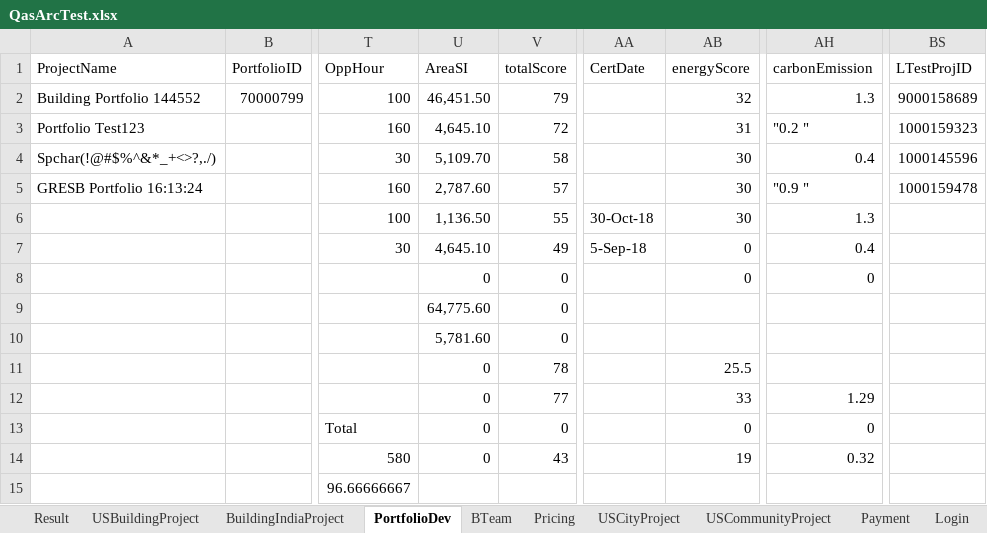
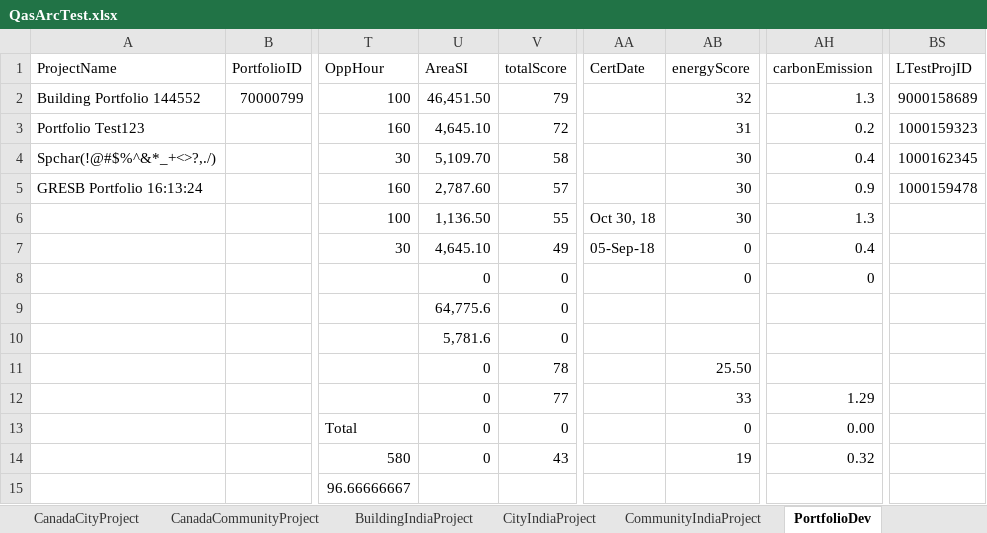
Before and after one commit to saurav1501/AutomationArc, an Excel workbook: AutomationArc/ARCDataTemplete/QasArcTest.xlsx, sheet PortfolioDev, drawn as a sheet; only a part is shown, gaps mark what is left out; values as stored, in another font and other column widths than the file's, no cell formats; the diff names each change by its address in the sheet, - before the commit and + after, or states it on an @@ line.

```diff
--- a/AutomationArc/ARCDataTemplete/QasArcTest.xlsx (sheet PortfolioDev)
+++ b/AutomationArc/ARCDataTemplete/QasArcTest.xlsx (sheet PortfolioDev)
-sheet tab: Result
-AH3 (carbonEmission): "0.2 "
+AH3 (carbonEmission): 0.2
-BS4 (LTestProjID): 1000145596
+BS4 (LTestProjID): 1000162345
-AH5 (carbonEmission): "0.9 "
+AH5 (carbonEmission): 0.9
-AA6 (CertDate): 30-Oct-18
+AA6 (CertDate): Oct 30, 18
-AA7 (CertDate): 5-Sep-18
+AA7 (CertDate): 05-Sep-18
-U9 (AreaSI): 64,775.60
+U9 (AreaSI): 64,775.6
-U10 (AreaSI): 5,781.60
+U10 (AreaSI): 5,781.6
-AB11 (energyScore): 25.5
+AB11 (energyScore): 25.50
-AH13 (carbonEmission): 0
+AH13 (carbonEmission): 0.00
```
Also changed, not shown: sheet CityIndiaProject, sheet BuildingIndiaProject, sheet USCommunityProject, sheet USCityProject, sheet USBuildingProject, sheet PortfolioQAS, other sheet tabs, cell formats, AutomationArc/ARCDataTemplete/ArcTest.xlsx, 21 other files.
